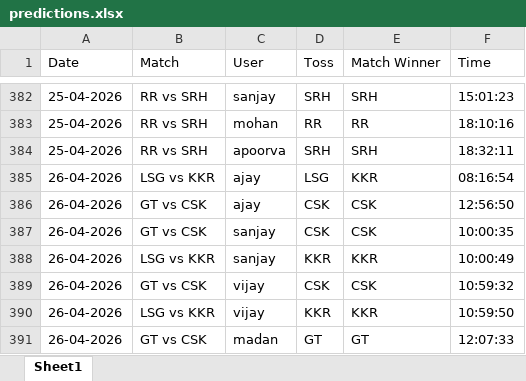
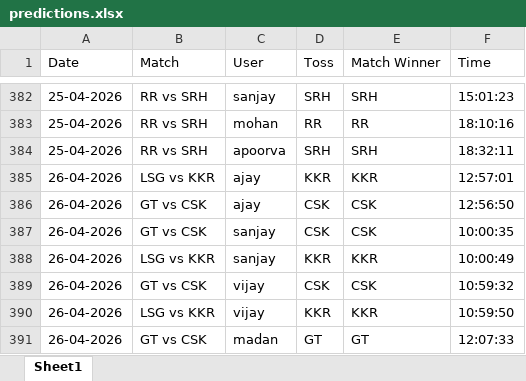
Before and after one commit to krshnavij/IPL_2025, an Excel workbook: predictions.xlsx, sheet Sheet1, drawn as a sheet; only a part is shown, gaps mark what is left out; values as stored, in another font and other column widths than the file's, no borders; the diff names each change by its address in the sheet, - before the commit and + after, or states it on an @@ line.

Commit message:
Update shared predictions

```diff
--- a/predictions.xlsx (sheet Sheet1)
+++ b/predictions.xlsx (sheet Sheet1)
-D385 (Toss): LSG
+D385 (Toss): KKR
-F385 (Time): 08:16:54
+F385 (Time): 12:57:01
```
